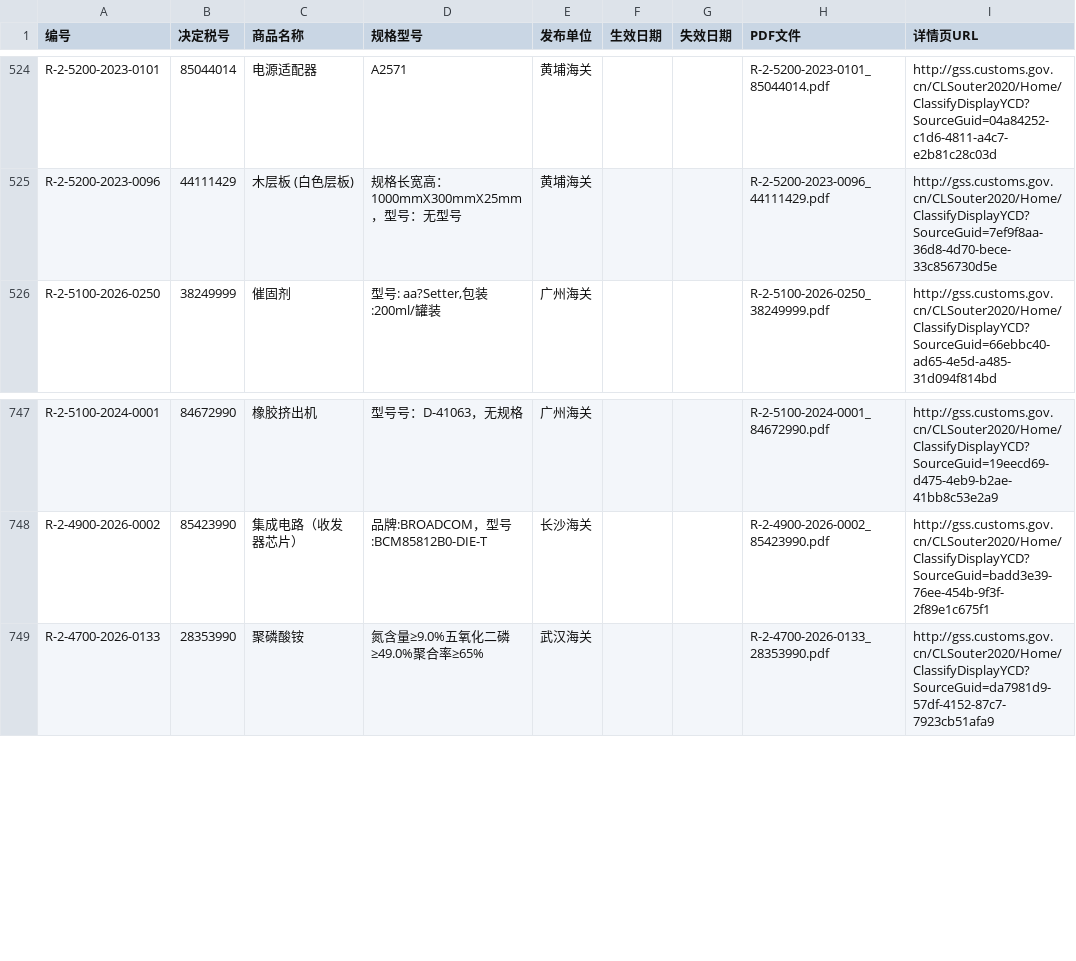
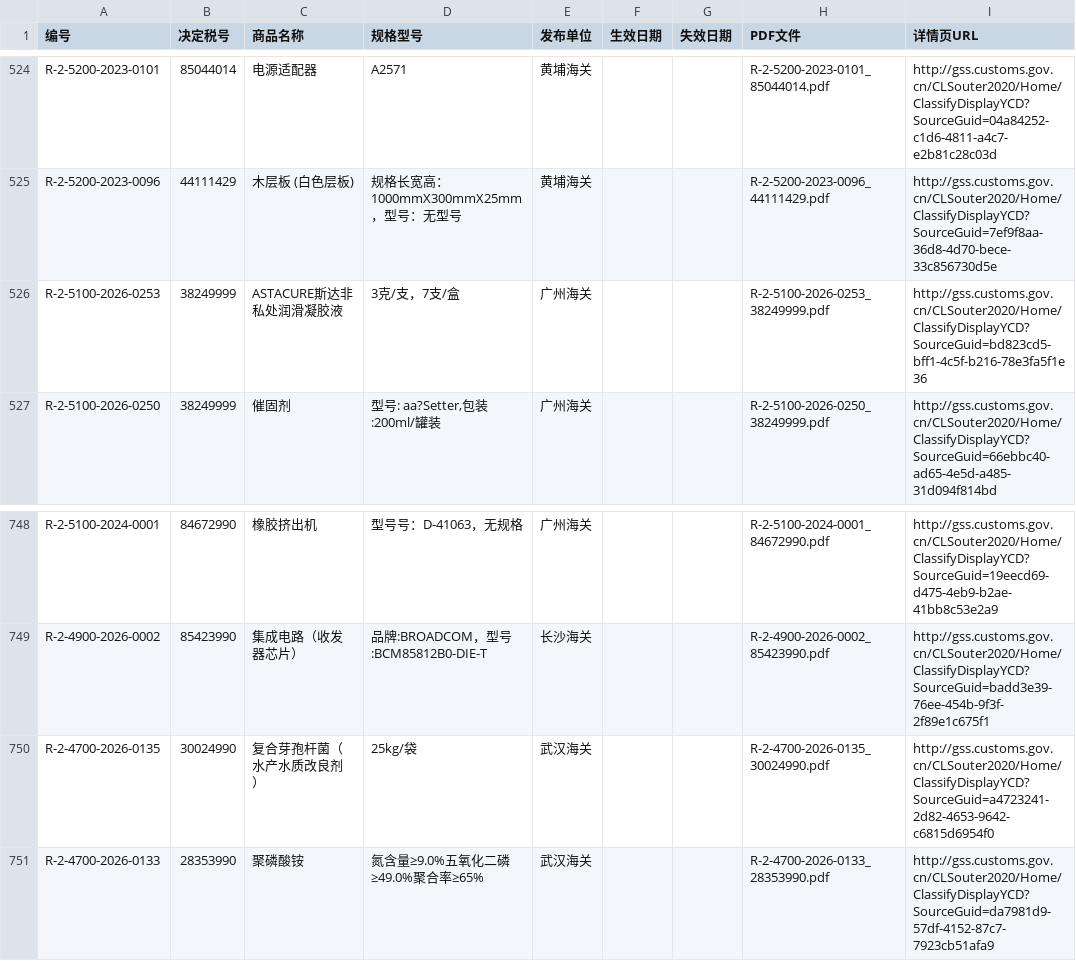
Before and after one commit to JUGGxxx/export-daily, a CSV file: index.csv, drawn as a sheet; only a part is shown, gaps mark what is left out.

```diff
--- a/index.csv
+++ b/index.csv
@@ -525,2 +525,3 @@ R-2-5200-2023-0101,85044014,电源适配器,A2571,黄埔海关,,,R-2-5200-2023-0
 R-2-5200-2023-0096,44111429,木层板 (白色层板),规格长宽高：1000mmX300mmX25mm，型号：无型号,黄埔海关,,,R-2-5200-2023-0096_44111429.pdf,http://gss.customs.gov.cn/CLSouter2020/Home/ClassifyDisplayYCD?SourceGuid=7ef9f8aa-36d8-4d70-bece-33c856730d5e
+R-2-5100-2026-0253,38249999,ASTACURE斯达非 私处润滑凝胶液,3克/支，7支/盒,广州海关,,,R-2-5100-2026-0253_38249999.pdf,http://gss.customs.gov.cn/CLSouter2020/Home/ClassifyDisplayYCD?SourceGuid=bd823cd5-bff1-4c5f-b216-78e3fa5f1e36
 R-2-5100-2026-0250,38249999,催固剂,"型号: aa?Setter,包装:200ml/罐装",广州海关,,,R-2-5100-2026-0250_38249999.pdf,http://gss.customs.gov.cn/CLSouter2020/Home/ClassifyDisplayYCD?SourceGuid=66ebbc40-ad65-4e5d-a485-31d094f814bd
@@ -748,2 +749,3 @@ R-2-5100-2024-0001,84672990,橡胶挤出机,型号号：D-41063，无规格,广
 R-2-4900-2026-0002,85423990,集成电路（收发器芯片）,品牌:BROADCOM，型号:BCM85812B0-DIE-T,长沙海关,,,R-2-4900-2026-0002_85423990.pdf,http://gss.customs.gov.cn/CLSouter2020/Home/ClassifyDisplayYCD?SourceGuid=badd3e39-76ee-454b-9f3f-2f89e1c675f1
+R-2-4700-2026-0135,30024990,复合芽孢杆菌（水产水质改良剂）,25kg/袋,武汉海关,,,R-2-4700-2026-0135_30024990.pdf,http://gss.customs.gov.cn/CLSouter2020/Home/ClassifyDisplayYCD?SourceGuid=a4723241-2d82-4653-9642-c6815d6954f0
 R-2-4700-2026-0133,28353990,聚磷酸铵,氮含量≥9.0%五氧化二磷≥49.0%聚合率≥65%,武汉海关,,,R-2-4700-2026-0133_28353990.pdf,http://gss.customs.gov.cn/CLSouter2020/Home/ClassifyDisplayYCD?SourceGuid=da7981d9-57df-4152-87c7-7923cb51afa9
```
Also changed, not shown: 2 other files.
